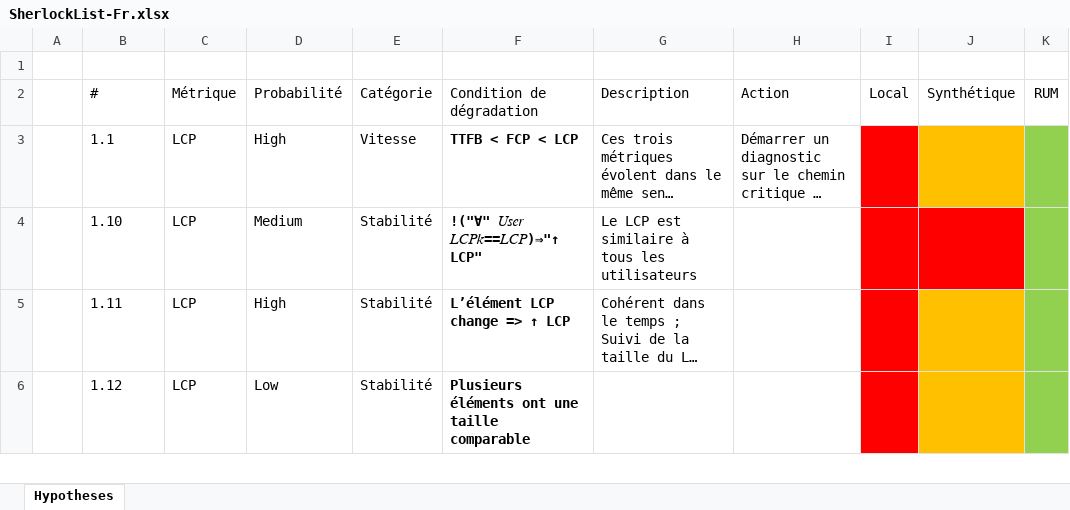
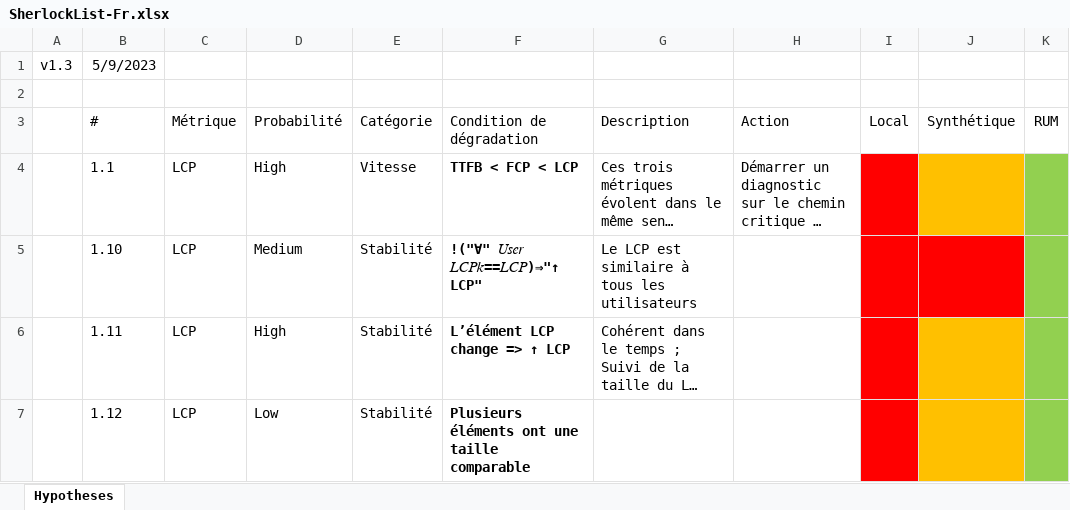
Before and after one commit to Ludovic33Fr/SherlockList, an Excel workbook: Ressources/SherlockList-Fr.xlsx, sheet Hypotheses, drawn as a sheet; only a part is shown; long unchanged cells end in …; values as stored, in another font and other column widths than the file's, no borders; conditional formats and table styles not drawn; the diff names each change by its address in the sheet, - before the commit and + after, or states it on an @@ line.

Commit message:
init the version

```diff
--- a/Ressources/SherlockList-Fr.xlsx (sheet Hypotheses)
+++ b/Ressources/SherlockList-Fr.xlsx (sheet Hypotheses)
+row 1: v1.3 | 5/9/2023
```
